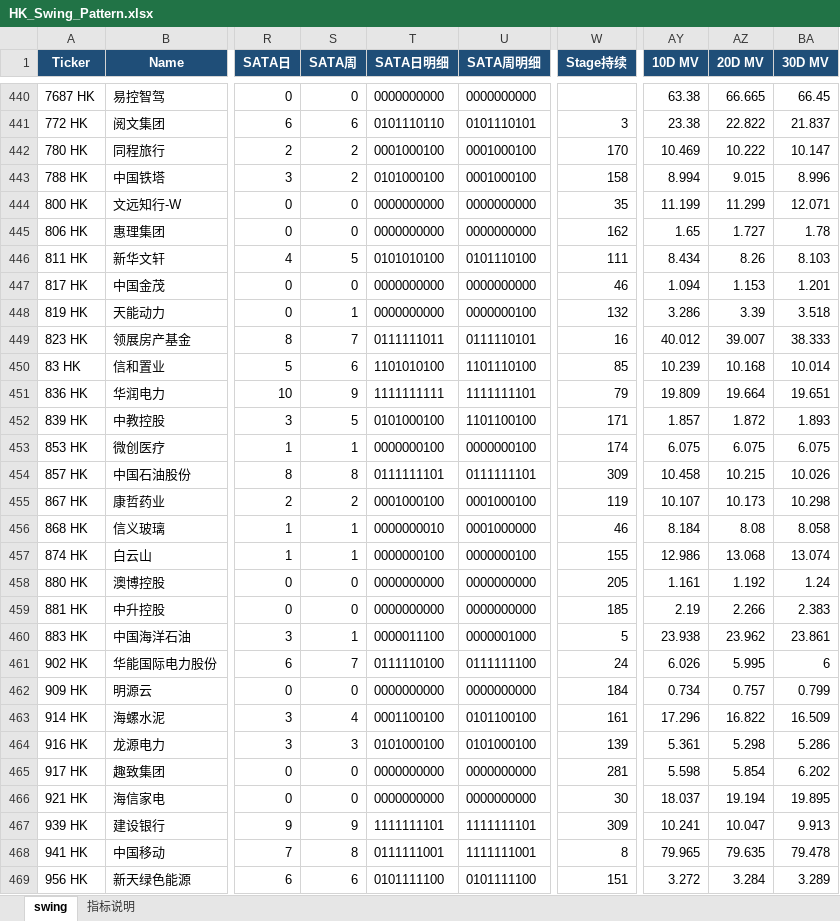
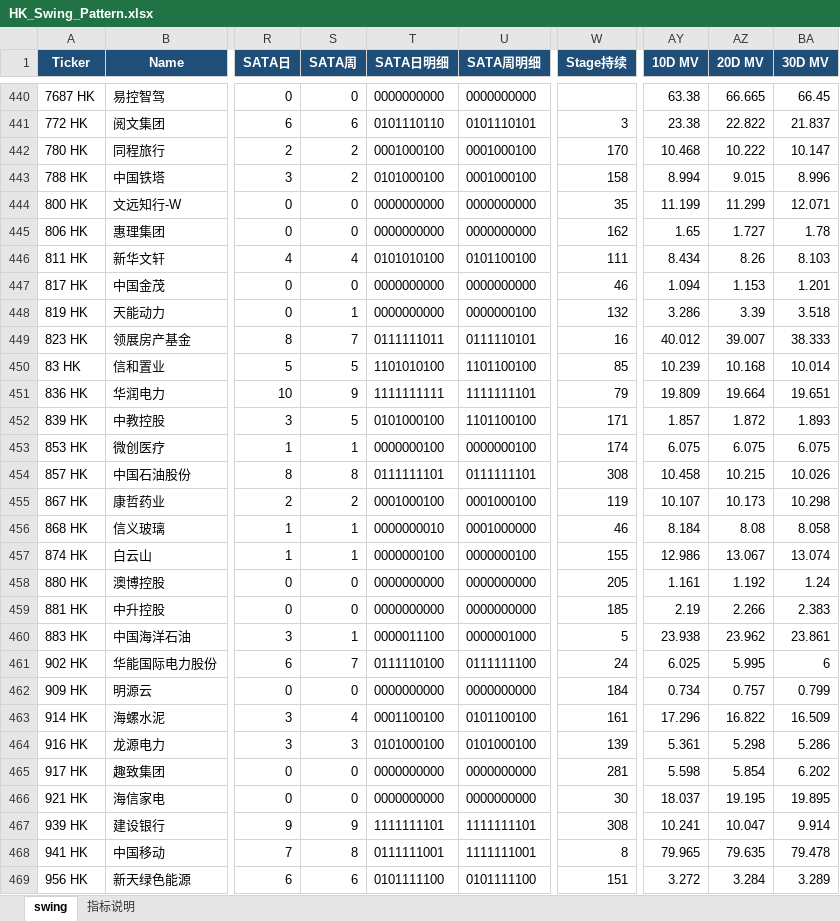
Before and after one commit to jibom/swing-pattern, an Excel workbook: HK_Swing_Pattern.xlsx, sheet swing, drawn as a sheet; only a part is shown, gaps mark what is left out; values as stored, in another font and other column widths than the file's, no borders; the diff covers the shown part only; the diff names each change by its address in the sheet, - before the commit and + after, or states it on an @@ line.

```diff
--- a/HK_Swing_Pattern.xlsx (sheet swing)
+++ b/HK_Swing_Pattern.xlsx (sheet swing)
-AY442 (10D MV): 10.469
+AY442 (10D MV): 10.468
-S446 (SATA周): 5
+S446 (SATA周): 4
-U446 (SATA周明细): 0101110100
+U446 (SATA周明细): 0101100100
-S450 (SATA周): 6
+S450 (SATA周): 5
-U450 (SATA周明细): 1101110100
+U450 (SATA周明细): 1101100100
-W454 (Stage持续): 309
+W454 (Stage持续): 308
-AZ457 (20D MV): 13.068
+AZ457 (20D MV): 13.067
-AY461 (10D MV): 6.026
+AY461 (10D MV): 6.025
-AZ466 (20D MV): 19.194
+AZ466 (20D MV): 19.195
-W467 (Stage持续): 309
+W467 (Stage持续): 308
-BA467 (30D MV): 9.913
+BA467 (30D MV): 9.914
```
Also changed, not shown: 86 edited cells elsewhere in this sheet, sheet 指标说明, 1 other file.
